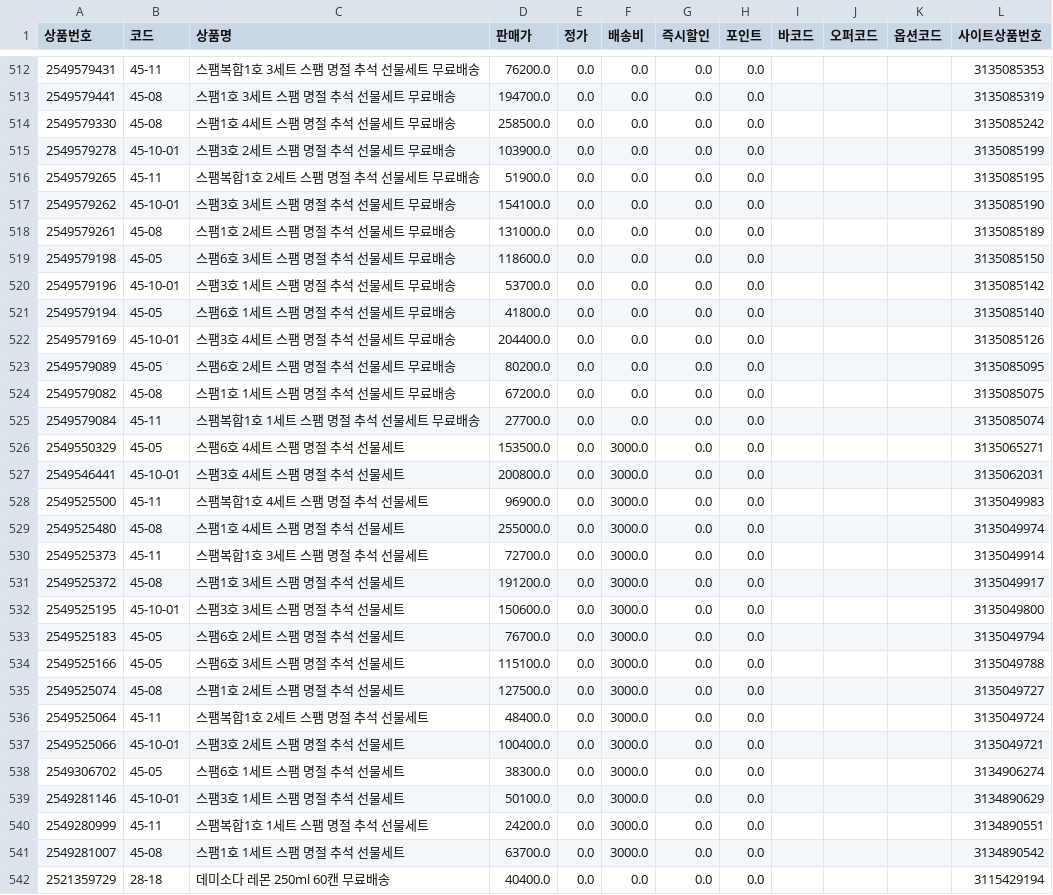
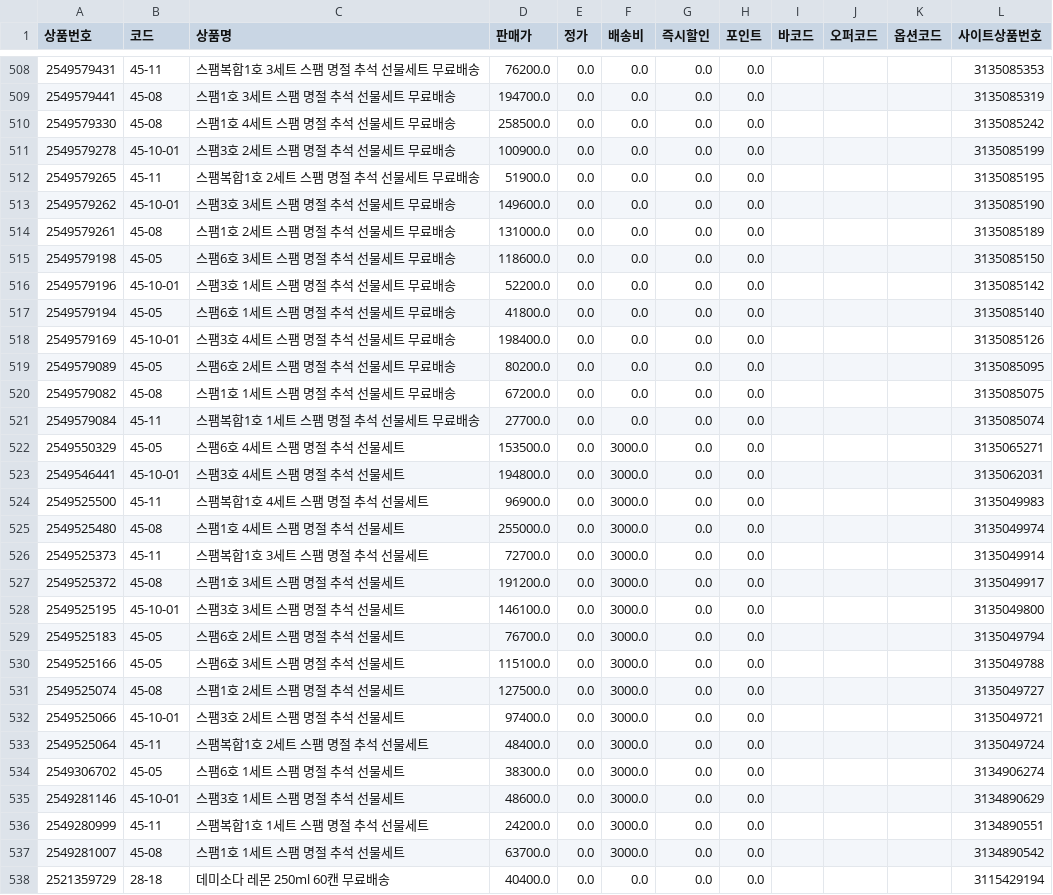
Before and after one commit to OURPROJECTDAO/work-automation-app, a CSV file: reference/listing_esm.csv, drawn as a sheet; only a part is shown, gaps mark what is left out; the diff covers the shown part only.

```diff
--- a/reference/listing_esm.csv
+++ b/reference/listing_esm.csv
@@ -514,10 +510,10 @@
 2549579330,45-08,스팸1호 4세트 스팸 명절 추석 선물세트 무료배송,258500.0,0.0,0.0,0.0,0.0,,,,3135085242
-2549579278,45-10-01,스팸3호 2세트 스팸 명절 추석 선물세트 무료배송,103900.0,0.0,0.0,0.0,0.0,,,,3135085199
+2549579278,45-10-01,스팸3호 2세트 스팸 명절 추석 선물세트 무료배송,100900.0,0.0,0.0,0.0,0.0,,,,3135085199
 2549579265,45-11,스팸복합1호 2세트 스팸 명절 추석 선물세트 무료배송,51900.0,0.0,0.0,0.0,0.0,,,,3135085195
-2549579262,45-10-01,스팸3호 3세트 스팸 명절 추석 선물세트 무료배송,154100.0,0.0,0.0,0.0,0.0,,,,3135085190
+2549579262,45-10-01,스팸3호 3세트 스팸 명절 추석 선물세트 무료배송,149600.0,0.0,0.0,0.0,0.0,,,,3135085190
 2549579261,45-08,스팸1호 2세트 스팸 명절 추석 선물세트 무료배송,131000.0,0.0,0.0,0.0,0.0,,,,3135085189
 2549579198,45-05,스팸6호 3세트 스팸 명절 추석 선물세트 무료배송,118600.0,0.0,0.0,0.0,0.0,,,,3135085150
-2549579196,45-10-01,스팸3호 1세트 스팸 명절 추석 선물세트 무료배송,53700.0,0.0,0.0,0.0,0.0,,,,3135085142
+2549579196,45-10-01,스팸3호 1세트 스팸 명절 추석 선물세트 무료배송,52200.0,0.0,0.0,0.0,0.0,,,,3135085142
 2549579194,45-05,스팸6호 1세트 스팸 명절 추석 선물세트 무료배송,41800.0,0.0,0.0,0.0,0.0,,,,3135085140
-2549579169,45-10-01,스팸3호 4세트 스팸 명절 추석 선물세트 무료배송,204400.0,0.0,0.0,0.0,0.0,,,,3135085126
+2549579169,45-10-01,스팸3호 4세트 스팸 명절 추석 선물세트 무료배송,198400.0,0.0,0.0,0.0,0.0,,,,3135085126
 2549579089,45-05,스팸6호 2세트 스팸 명절 추석 선물세트 무료배송,80200.0,0.0,0.0,0.0,0.0,,,,3135085095
@@ -526,3 +522,3 @@
 2549550329,45-05,스팸6호 4세트 스팸 명절 추석 선물세트,153500.0,0.0,3000.0,0.0,0.0,,,,3135065271
-2549546441,45-10-01,스팸3호 4세트 스팸 명절 추석 선물세트,200800.0,0.0,3000.0,0.0,0.0,,,,3135062031
+2549546441,45-10-01,스팸3호 4세트 스팸 명절 추석 선물세트,194800.0,0.0,3000.0,0.0,0.0,,,,3135062031
 2549525500,45-11,스팸복합1호 4세트 스팸 명절 추석 선물세트,96900.0,0.0,3000.0,0.0,0.0,,,,3135049983
@@ -531,3 +527,3 @@
 2549525372,45-08,스팸1호 3세트 스팸 명절 추석 선물세트,191200.0,0.0,3000.0,0.0,0.0,,,,3135049917
-2549525195,45-10-01,스팸3호 3세트 스팸 명절 추석 선물세트,150600.0,0.0,3000.0,0.0,0.0,,,,3135049800
+2549525195,45-10-01,스팸3호 3세트 스팸 명절 추석 선물세트,146100.0,0.0,3000.0,0.0,0.0,,,,3135049800
 2549525183,45-05,스팸6호 2세트 스팸 명절 추석 선물세트,76700.0,0.0,3000.0,0.0,0.0,,,,3135049794
@@ -535,6 +531,6 @@
 2549525074,45-08,스팸1호 2세트 스팸 명절 추석 선물세트,127500.0,0.0,3000.0,0.0,0.0,,,,3135049727
+2549525066,45-10-01,스팸3호 2세트 스팸 명절 추석 선물세트,97400.0,0.0,3000.0,0.0,0.0,,,,3135049721
 2549525064,45-11,스팸복합1호 2세트 스팸 명절 추석 선물세트,48400.0,0.0,3000.0,0.0,0.0,,,,3135049724
-2549525066,45-10-01,스팸3호 2세트 스팸 명절 추석 선물세트,100400.0,0.0,3000.0,0.0,0.0,,,,3135049721
 2549306702,45-05,스팸6호 1세트 스팸 명절 추석 선물세트,38300.0,0.0,3000.0,0.0,0.0,,,,3134906274
-2549281146,45-10-01,스팸3호 1세트 스팸 명절 추석 선물세트,50100.0,0.0,3000.0,0.0,0.0,,,,3134890629
+2549281146,45-10-01,스팸3호 1세트 스팸 명절 추석 선물세트,48600.0,0.0,3000.0,0.0,0.0,,,,3134890629
 2549280999,45-11,스팸복합1호 1세트 스팸 명절 추석 선물세트,24200.0,0.0,3000.0,0.0,0.0,,,,3134890551
```
Also changed, not shown: 5 removed rows, 18 moved rows and 7 edited cells elsewhere in this file.
